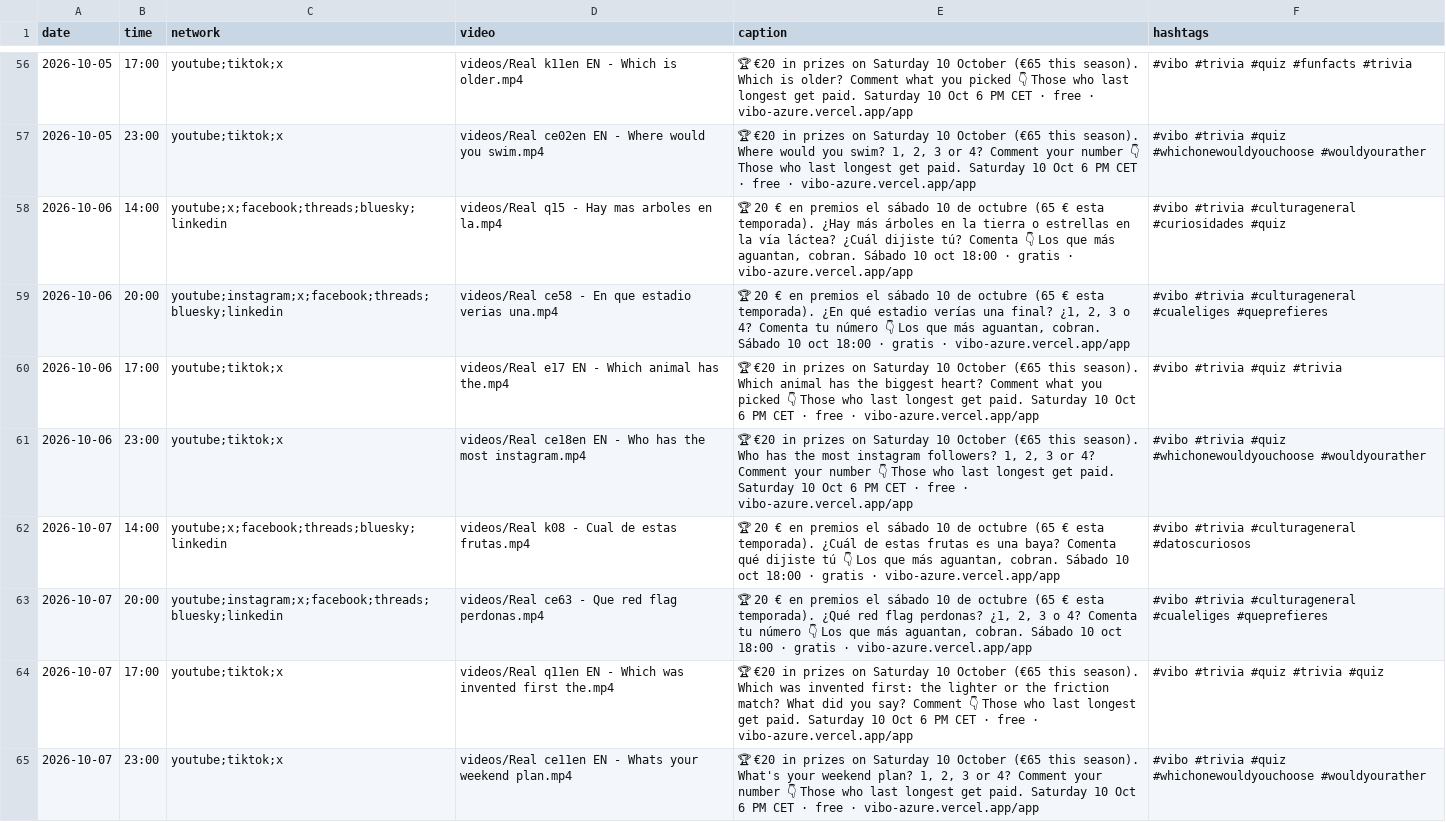
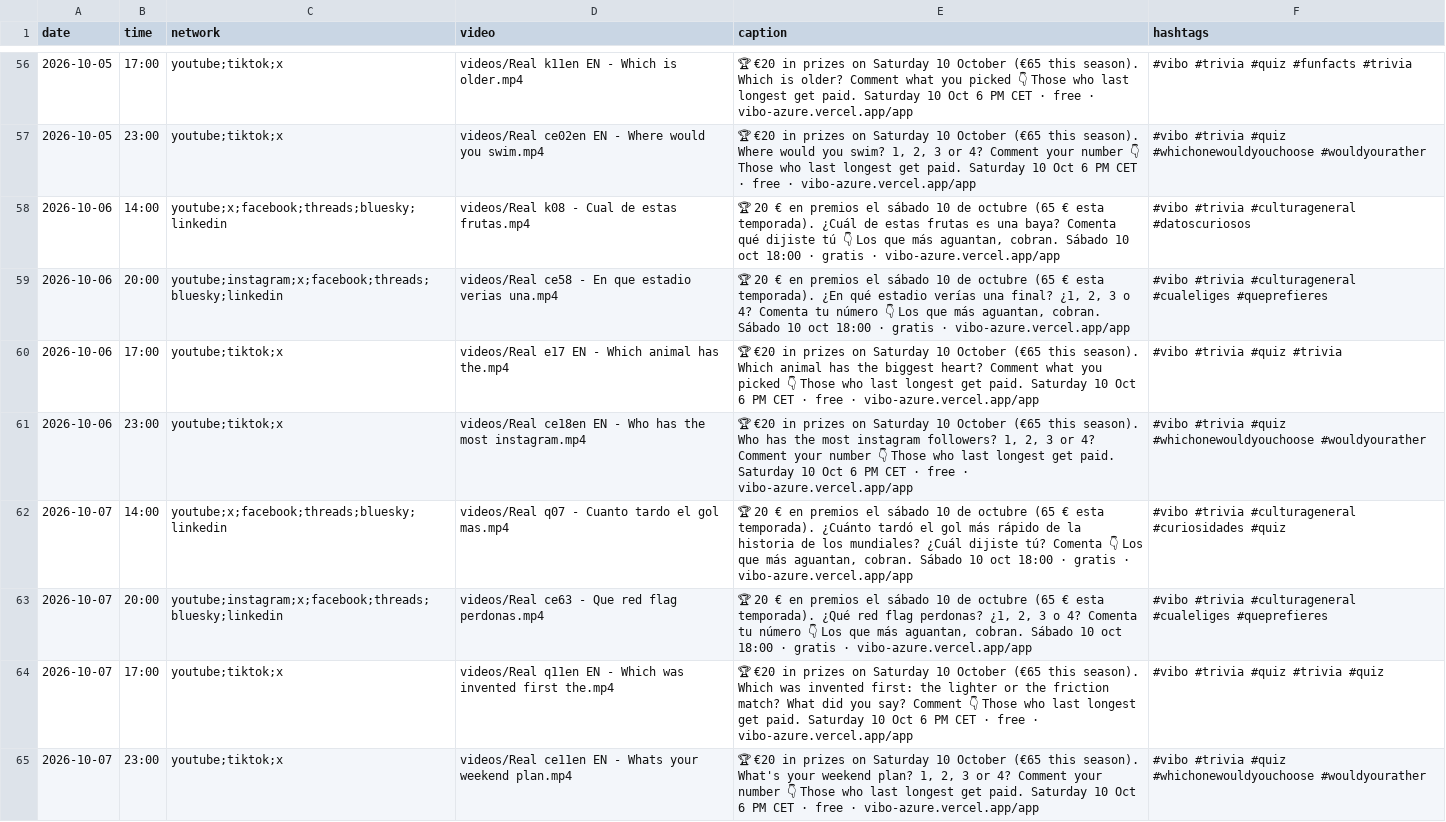
Before and after one commit to pepelu608-commits/vibo-redes, a CSV file: scripts/social/schedule.csv, drawn as a sheet; only a part is shown, gaps mark what is left out; the diff covers the shown part only.

```diff
--- a/scripts/social/schedule.csv
+++ b/scripts/social/schedule.csv
@@ -57,3 +57,3 @@ date,time,network,video,caption,hashtags
 2026-10-05,23:00,youtube;tiktok;x,videos/Real ce02en EN - Where would you swim.mp4,"🏆 €20 in prizes on Saturday 10 October (€65 this season). Where would you swim? 1, 2, 3 or 4? Comment your number 👇 Those who last longest get paid. Saturday 10 Oct 6 PM CET · free · vibo-azure.vercel.app/app","#vibo #trivia #quiz #whichonewouldyouchoose #wouldyourather"
-2026-10-06,14:00,youtube;x;facebook;threads;bluesky;linkedin,videos/Real q15 - Hay mas arboles en la.mp4,"🏆 20 € en premios el sábado 10 de octubre (65 € esta temporada). ¿Hay más árboles en la tierra o estrellas en la vía láctea? ¿Cuál dijiste tú? Comenta 👇 Los que más aguantan, cobran. Sábado 10 oct 18:00 · gratis · vibo-azure.vercel.app/app","#vibo #trivia #culturageneral #curiosidades #quiz"
+2026-10-06,14:00,youtube;x;facebook;threads;bluesky;linkedin,videos/Real k08 - Cual de estas frutas.mp4,"🏆 20 € en premios el sábado 10 de octubre (65 € esta temporada). ¿Cuál de estas frutas es una baya? Comenta qué dijiste tú 👇 Los que más aguantan, cobran. Sábado 10 oct 18:00 · gratis · vibo-azure.vercel.app/app","#vibo #trivia #culturageneral #datoscuriosos"
 2026-10-06,20:00,youtube;instagram;x;facebook;threads;bluesky;linkedin,videos/Real ce58 - En que estadio verias una.mp4,"🏆 20 € en premios el sábado 10 de octubre (65 € esta temporada). ¿En qué estadio verías una final? ¿1, 2, 3 o 4? Comenta tu número 👇 Los que más aguantan, cobran. Sábado 10 oct 18:00 · gratis · vibo-azure.vercel.app/app","#vibo #trivia #culturageneral #cualeliges #queprefieres"
@@ -61,3 +61,3 @@ date,time,network,video,caption,hashtags
 2026-10-06,23:00,youtube;tiktok;x,videos/Real ce18en EN - Who has the most instagram.mp4,"🏆 €20 in prizes on Saturday 10 October (€65 this season). Who has the most instagram followers? 1, 2, 3 or 4? Comment your number 👇 Those who last longest get paid. Saturday 10 Oct 6 PM CET · free · vibo-azure.vercel.app/app","#vibo #trivia #quiz #whichonewouldyouchoose #wouldyourather"
-2026-10-07,14:00,youtube;x;facebook;threads;bluesky;linkedin,videos/Real k08 - Cual de estas frutas.mp4,"🏆 20 € en premios el sábado 10 de octubre (65 € esta temporada). ¿Cuál de estas frutas es una baya? Comenta qué dijiste tú 👇 Los que más aguantan, cobran. Sábado 10 oct 18:00 · gratis · vibo-azure.vercel.app/app","#vibo #trivia #culturageneral #datoscuriosos"
+2026-10-07,14:00,youtube;x;facebook;threads;bluesky;linkedin,videos/Real q07 - Cuanto tardo el gol mas.mp4,"🏆 20 € en premios el sábado 10 de octubre (65 € esta temporada). ¿Cuánto tardó el gol más rápido de la historia de los mundiales? ¿Cuál dijiste tú? Comenta 👇 Los que más aguantan, cobran. Sábado 10 oct 18:00 · gratis · vibo-azure.vercel.app/app","#vibo #trivia #culturageneral #curiosidades #quiz"
 2026-10-07,20:00,youtube;instagram;x;facebook;threads;bluesky;linkedin,videos/Real ce63 - Que red flag perdonas.mp4,"🏆 20 € en premios el sábado 10 de octubre (65 € esta temporada). ¿Qué red flag perdonas? ¿1, 2, 3 o 4? Comenta tu número 👇 Los que más aguantan, cobran. Sábado 10 oct 18:00 · gratis · vibo-azure.vercel.app/app","#vibo #trivia #culturageneral #cualeliges #queprefieres"
```
Also changed, not shown: 62 edited cells elsewhere in this file, 1 other file.
